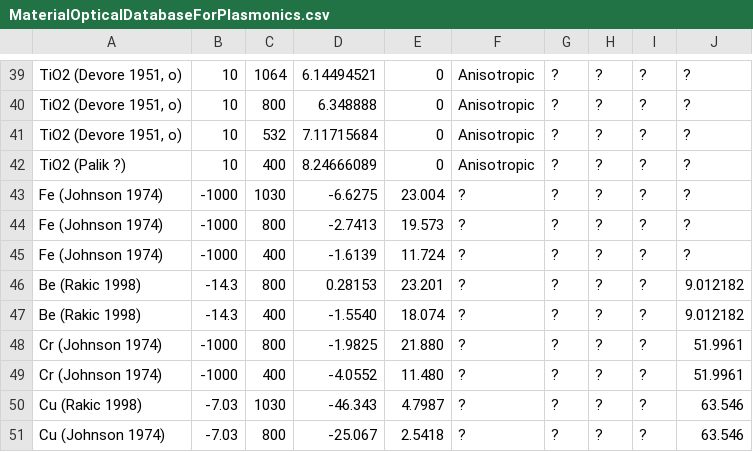
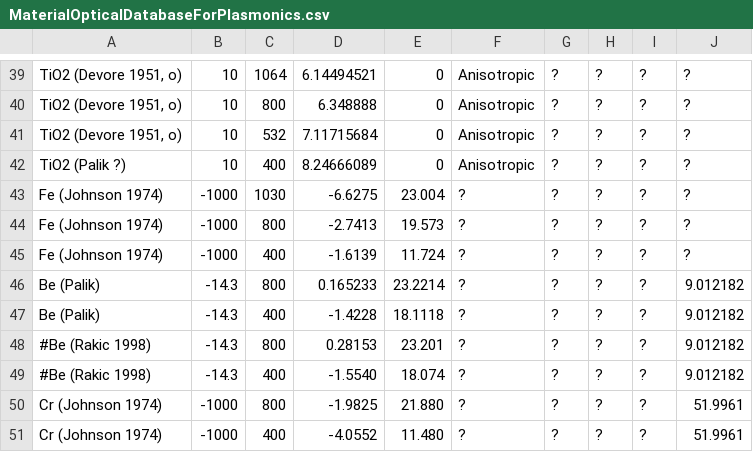
Before and after one commit to tjyderrien/spp-extended-theory, a CSV file: SimpleSPP/MaterialOpticalDatabaseForPlasmonics.csv, drawn as a sheet; only a part is shown, gaps mark what is left out; the shorter side is filled out with more unchanged rows.

Commit message:
Improved figures for Au and Ti. Updated script to add lambda/n* lines for comparison. Changed Be data to Palik for 800 and 400 nm.

```diff
--- a/SimpleSPP/MaterialOpticalDatabaseForPlasmonics.csv
+++ b/SimpleSPP/MaterialOpticalDatabaseForPlasmonics.csv
@@ -45,4 +45,6 @@ Fe (Johnson 1974)	-1000	800	-2.7413	19.573	?	?	?	?	?
 Fe (Johnson 1974)	-1000	400	-1.6139	11.724	?	?	?	?	?
-Be (Rakic 1998)	-14.3	800	0.28153	23.201	?	?	?	?	9.012182
-Be (Rakic 1998)	-14.3	400	-1.5540	18.074	?	?	?	?	9.012182
+Be (Palik)	-14.3	800	0.165233	23.2214	?	?	?	?	9.012182
+Be (Palik)	-14.3	400	-1.4228	18.1118	?	?	?	?	9.012182
+#Be (Rakic 1998)	-14.3	800	0.28153	23.201	?	?	?	?	9.012182
+#Be (Rakic 1998)	-14.3	400	-1.5540	18.074	?	?	?	?	9.012182
 Cr (Johnson 1974)	-1000	800	-1.9825	21.880	?	?	?	?	51.9961
```
Also changed, not shown: 12 other files.
